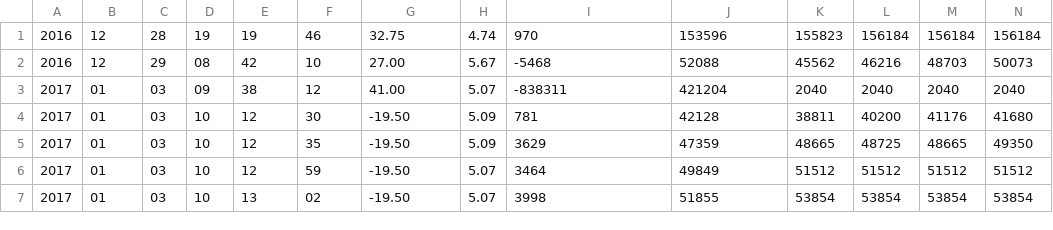
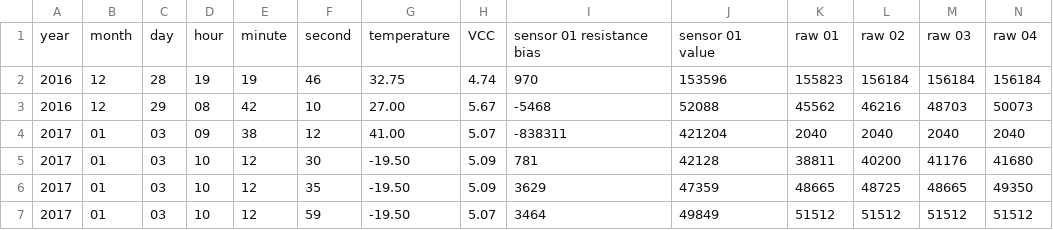
Before and after one commit to nidiascampos/smartgreen, a CSV file: logs/28 dez 2016 - 10 jan 2017/1/WMLOG.CSV, drawn as a sheet; only a part is shown; the shorter side is filled out with more unchanged rows; rows hold the shown columns only; the diff names each change by its address in the sheet, - before the commit and + after, or states it on an @@ line.

```diff
--- a/logs/28 dez 2016 - 10 jan 2017/1/WMLOG.CSV
+++ b/logs/28 dez 2016 - 10 jan 2017/1/WMLOG.CSV
+row 1: year | month | day | hour | minute | second | temperature | VCC | sensor 01 resistance bias | sensor 01 value | raw 01 | raw 02 | raw 03 | raw 04
```
Also changed, not shown: 5 other files.
